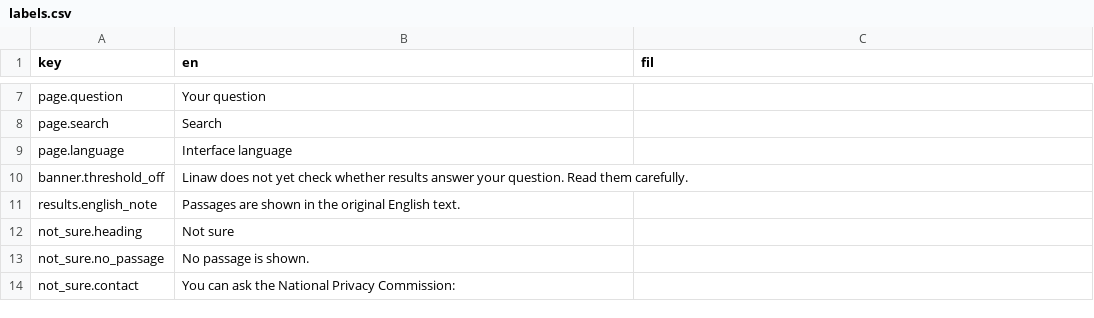
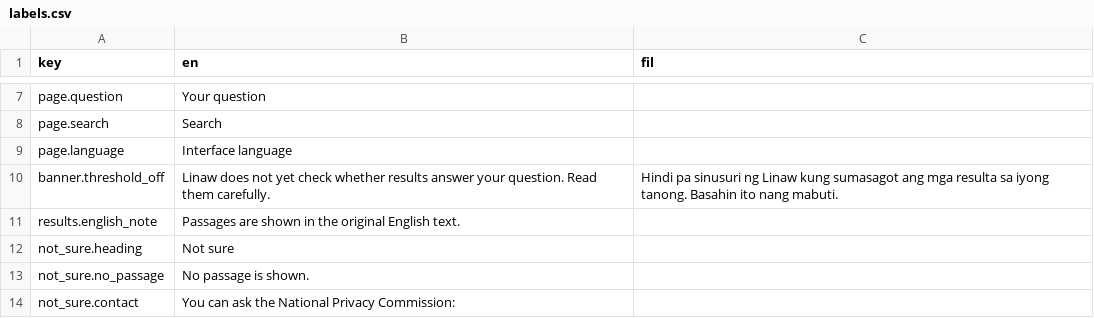
Before and after one commit to lesleymanantan/linaw-ph-privacy, a CSV file: data/i18n/labels.csv, drawn as a sheet; only a part is shown, gaps mark what is left out.

```diff
--- a/data/i18n/labels.csv
+++ b/data/i18n/labels.csv
@@ -9,3 +9,3 @@ page.search,Search,
 page.language,Interface language,
-banner.threshold_off,Linaw does not yet check whether results answer your question. Read them carefully.,
+banner.threshold_off,Linaw does not yet check whether results answer your question. Read them carefully.,Hindi pa sinusuri ng Linaw kung sumasagot ang mga resulta sa iyong tanong. Basahin ito nang mabuti.
 results.english_note,Passages are shown in the original English text.,
```
Also changed, not shown: 3 other files.
